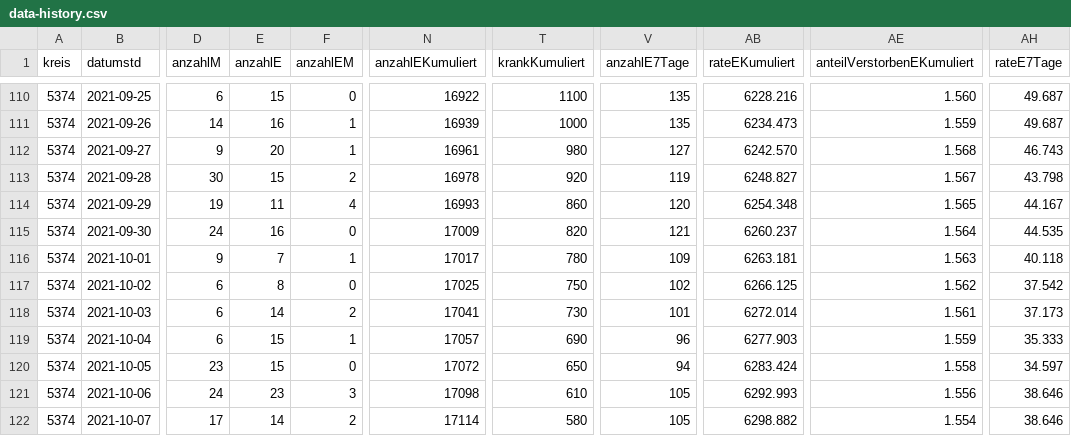
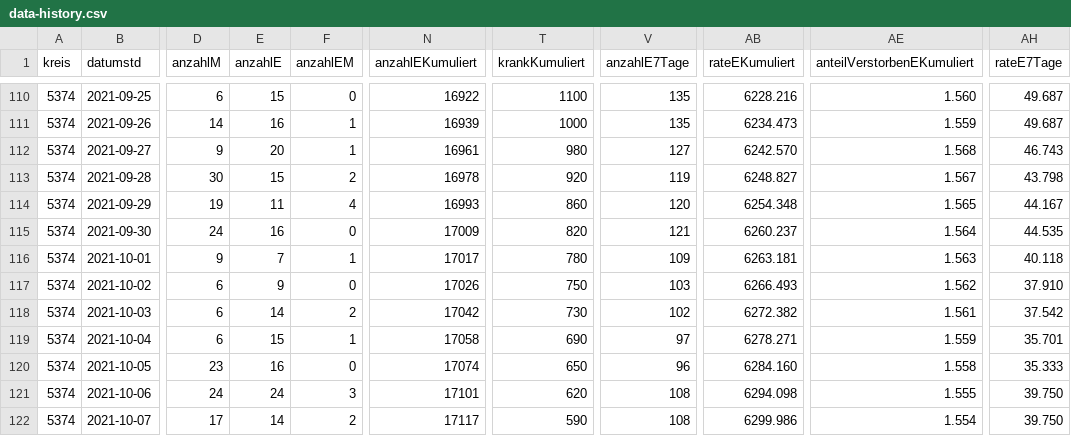
Before and after one commit to solygen/flat-covid19-oberberg, a CSV file: data-history.csv, drawn as a sheet; only a part is shown, gaps mark what is left out; the diff covers the shown part only; the diff names each change by its address in the sheet, - before the commit and + after, or states it on an @@ line.

Commit message:
Flat: latest data (2021-10-16T06:10:36.833Z) {   "date": "2021-10-16T06:10:36.833Z",   "files": [     {       "name": "data-history.csv",       "deltaBytes": 555,       "source": "https://www.lzg.nrw.de/covid19/daten/covid19_5374.csv"     },     {       "name": "data-postprocessed.csv",       "deltaBytes": 24,       "source": "https://www.lzg.nrw.de/covid19/daten/covid19_5374.csv"     },     {       "name": "data.csv",       "deltaBytes": 0,       "source": "https://www.lzg.nrw.de/covid19/daten/covid19_5374.csv"     }   ] }

```diff
--- a/data-history.csv
+++ b/data-history.csv
-E117 (anzahlE): 8
+E117 (anzahlE): 9
-N117 (anzahlEKumuliert): 17025
+N117 (anzahlEKumuliert): 17026
-V117 (anzahlE7Tage): 102
+V117 (anzahlE7Tage): 103
-AB117 (rateEKumuliert): 6266.125
+AB117 (rateEKumuliert): 6266.493
-AH117 (rateE7Tage): 37.542
+AH117 (rateE7Tage): 37.910
-N118 (anzahlEKumuliert): 17041
+N118 (anzahlEKumuliert): 17042
-V118 (anzahlE7Tage): 101
+V118 (anzahlE7Tage): 102
-AB118 (rateEKumuliert): 6272.014
+AB118 (rateEKumuliert): 6272.382
-AH118 (rateE7Tage): 37.173
+AH118 (rateE7Tage): 37.542
-N119 (anzahlEKumuliert): 17057
+N119 (anzahlEKumuliert): 17058
-V119 (anzahlE7Tage): 96
+V119 (anzahlE7Tage): 97
-AB119 (rateEKumuliert): 6277.903
+AB119 (rateEKumuliert): 6278.271
-AH119 (rateE7Tage): 35.333
+AH119 (rateE7Tage): 35.701
-E120 (anzahlE): 15
+E120 (anzahlE): 16
-N120 (anzahlEKumuliert): 17072
+N120 (anzahlEKumuliert): 17074
-V120 (anzahlE7Tage): 94
+V120 (anzahlE7Tage): 96
-AB120 (rateEKumuliert): 6283.424
+AB120 (rateEKumuliert): 6284.160
-AH120 (rateE7Tage): 34.597
+AH120 (rateE7Tage): 35.333
-E121 (anzahlE): 23
+E121 (anzahlE): 24
-N121 (anzahlEKumuliert): 17098
+N121 (anzahlEKumuliert): 17101
-T121 (krankKumuliert): 610
+T121 (krankKumuliert): 620
-V121:V122 (anzahlE7Tage): 105
+V121:V122 (anzahlE7Tage): 108
-AB121 (rateEKumuliert): 6292.993
+AB121 (rateEKumuliert): 6294.098
-AE121 (anteilVerstorbenEKumuliert): 1.556
+AE121 (anteilVerstorbenEKumuliert): 1.555
-AH121:AH122 (rateE7Tage): 38.646
+AH121:AH122 (rateE7Tage): 39.750
-N122 (anzahlEKumuliert): 17114
+N122 (anzahlEKumuliert): 17117
-T122 (krankKumuliert): 580
+T122 (krankKumuliert): 590
-AB122 (rateEKumuliert): 6298.882
+AB122 (rateEKumuliert): 6299.986
```
Also changed, not shown: 1 added row and 67 edited cells elsewhere in this file, data-postprocessed.csv, data.csv.
